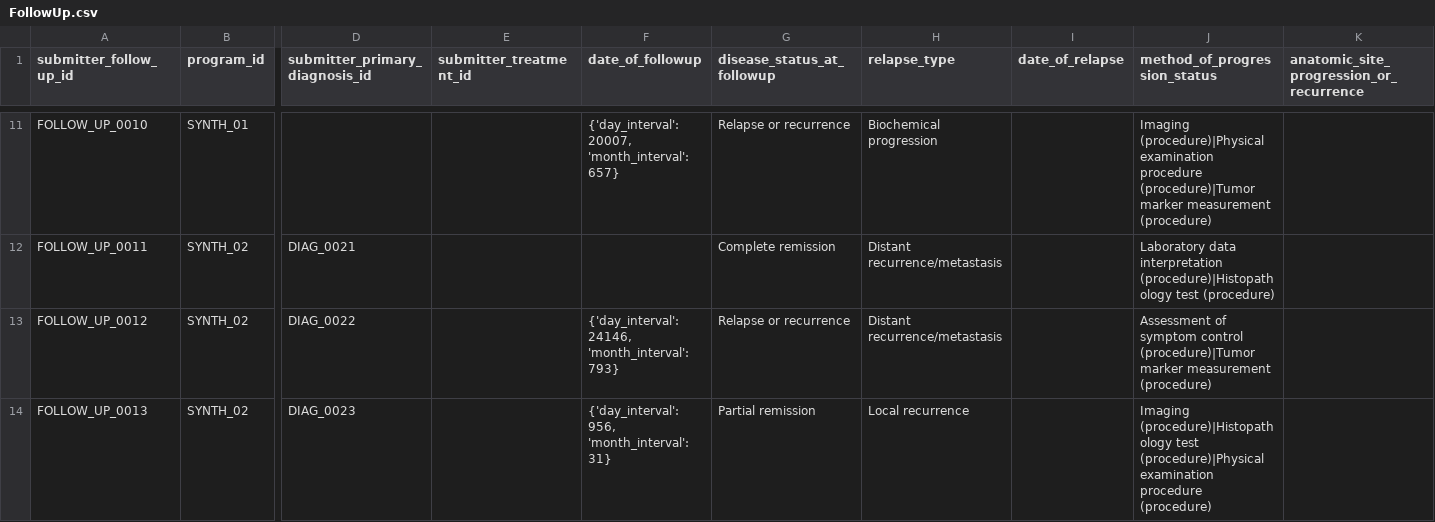
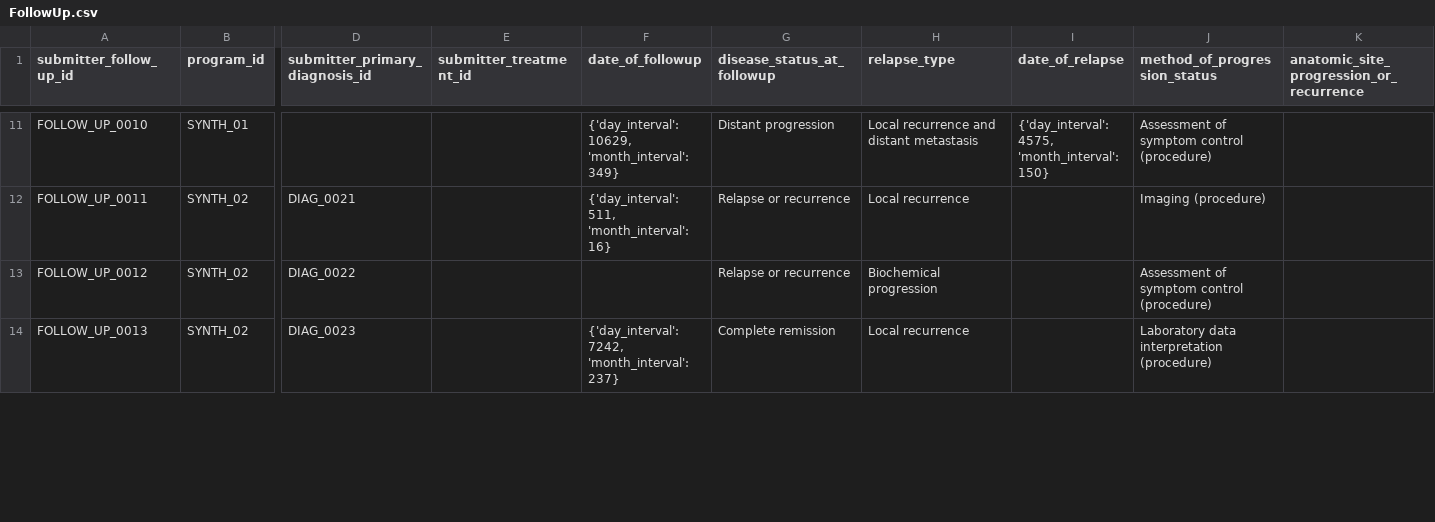
Before and after one commit to CanDIG/mohccn-synthetic-data, a CSV file: small_dataset_csv/raw_data/FollowUp.csv, drawn as a sheet; only a part is shown, gaps mark what is left out; the diff covers the shown part only; the diff names each change by its address in the sheet, - before the commit and + after, or states it on an @@ line.

```diff
--- a/small_dataset_csv/raw_data/FollowUp.csv
+++ b/small_dataset_csv/raw_data/FollowUp.csv
-F11 (date_of_followup): {'day_interval': 20007, 'month_interval': 657}
+F11 (date_of_followup): {'day_interval': 10629, 'month_interval': 349}
-G11 (disease_status_at_followup): Relapse or recurrence
+G11 (disease_status_at_followup): Distant progression
-H11 (relapse_type): Biochemical progression
+H11 (relapse_type): Local recurrence and distant metastasis
-I11 (date_of_relapse): (empty)
+I11 (date_of_relapse): {'day_interval': 4575, 'month_interval': 150}
-J11 (method_of_progression_status): Imaging (procedure)|Physical examination procedure (procedure)|Tumor marker measurement (procedure)
+J11 (method_of_progression_status): Assessment of symptom control (procedure)
-F12 (date_of_followup): (empty)
+F12 (date_of_followup): {'day_interval': 511, 'month_interval': 16}
-G12 (disease_status_at_followup): Complete remission
+G12 (disease_status_at_followup): Relapse or recurrence
-H12 (relapse_type): Distant recurrence/metastasis
+H12 (relapse_type): Local recurrence
-J12 (method_of_progression_status): Laboratory data interpretation (procedure)|Histopathology test (procedure)
+J12 (method_of_progression_status): Imaging (procedure)
-F13 (date_of_followup): {'day_interval': 24146, 'month_interval': 793}
+F13 (date_of_followup): (empty)
-H13 (relapse_type): Distant recurrence/metastasis
+H13 (relapse_type): Biochemical progression
-J13 (method_of_progression_status): …symptom control (procedure)|Tumor marker measurement (procedure)
+J13 (method_of_progression_status): …symptom control (procedure)
-F14 (date_of_followup): {'day_interval': 956, 'month_interval': 31}
+F14 (date_of_followup): {'day_interval': 7242, 'month_interval': 237}
-G14 (disease_status_at_followup): Partial remission
+G14 (disease_status_at_followup): Complete remission
-J14 (method_of_progression_status): Imaging (procedure)|Histopathology test (procedure)|Physical examination procedure (procedure)
+J14 (method_of_progression_status): Laboratory data interpretation (procedure)
```
Also changed, not shown: 148 edited cells elsewhere in this file, small_dataset_csv/raw_data/Donor.csv, small_dataset_csv/raw_data/Exposure.csv, 26 other files.
